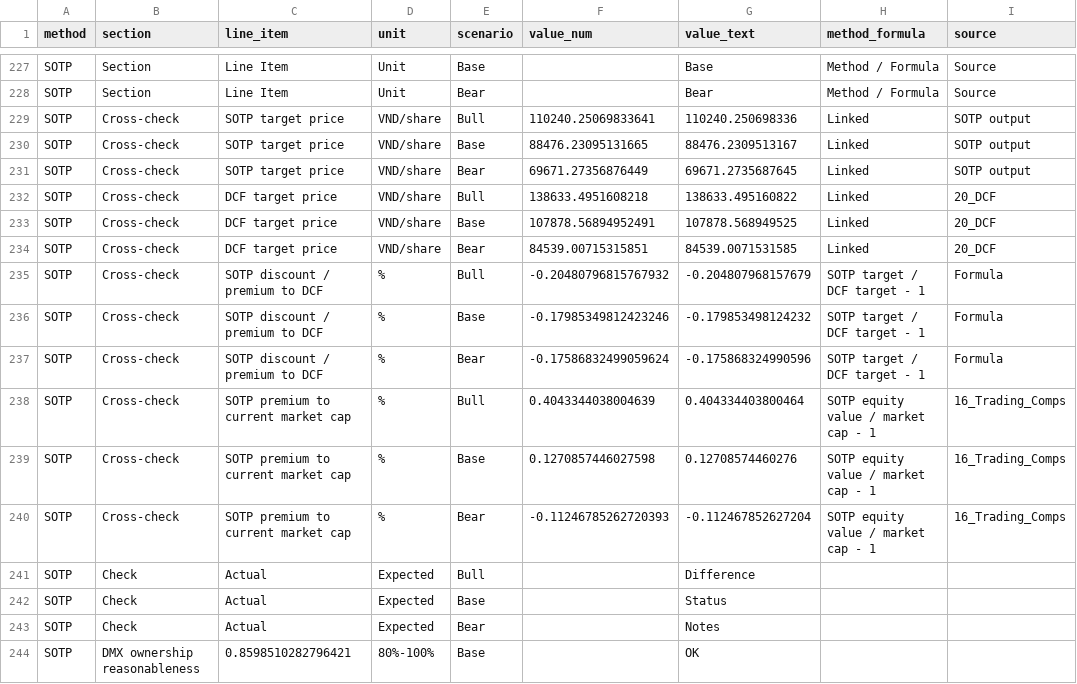
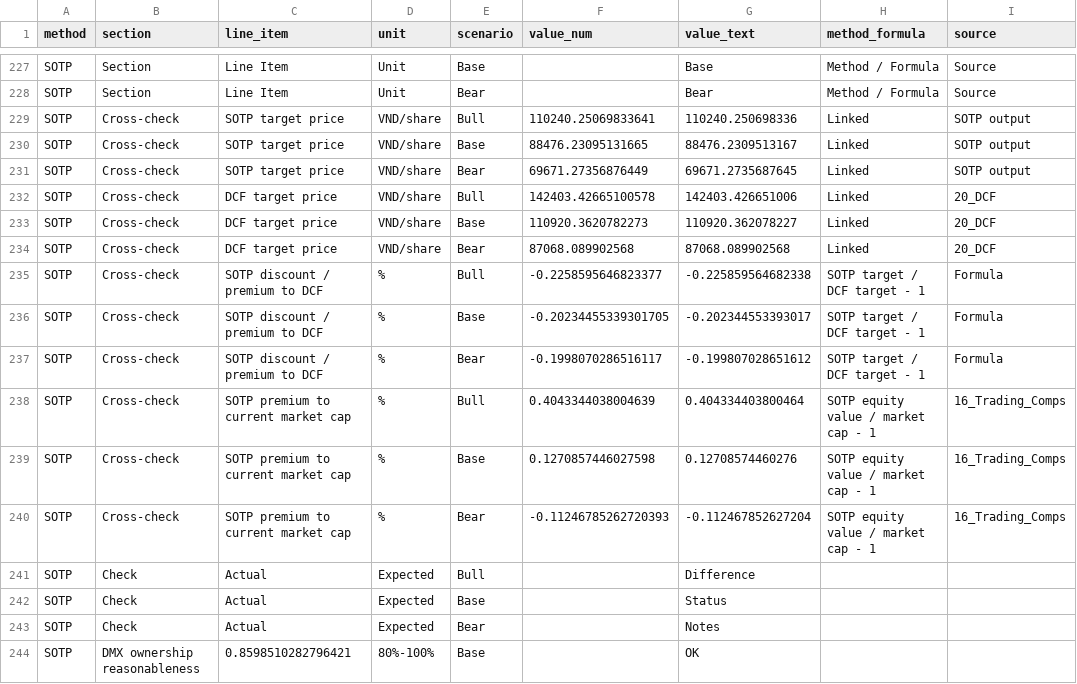
Before and after one commit to hoangnghiale238/mwg-equity-research, a CSV file: data/valuation.csv, drawn as a sheet; only a part is shown, gaps mark what is left out; the diff covers the shown part only; the diff names each change by its address in the sheet, - before the commit and + after, or states it on an @@ line.

```diff
--- a/data/valuation.csv
+++ b/data/valuation.csv
-F232 (value_num): 138633.4951608218
+F232 (value_num): 142403.42665100578
-G232 (value_text): 138633.495160822
+G232 (value_text): 142403.426651006
-F233 (value_num): 107878.56894952491
+F233 (value_num): 110920.3620782273
-G233 (value_text): 107878.568949525
+G233 (value_text): 110920.362078227
-F234 (value_num): 84539.00715315851
+F234 (value_num): 87068.089902568
-G234 (value_text): 84539.0071531585
+G234 (value_text): 87068.089902568
-F235 (value_num): -0.20480796815767932
+F235 (value_num): -0.2258595646823377
-G235 (value_text): -0.204807968157679
+G235 (value_text): -0.225859564682338
-F236 (value_num): -0.17985349812423246
+F236 (value_num): -0.20234455339301705
-G236 (value_text): -0.179853498124232
+G236 (value_text): -0.202344553393017
-F237 (value_num): -0.17586832499059624
+F237 (value_num): -0.1998070286516117
-G237 (value_text): -0.175868324990596
+G237 (value_text): -0.199807028651612
```
Also changed, not shown: 30 edited cells elsewhere in this file, data/04_valuation_summary.csv, data/sensitivity_tables.csv, 3 other files.
